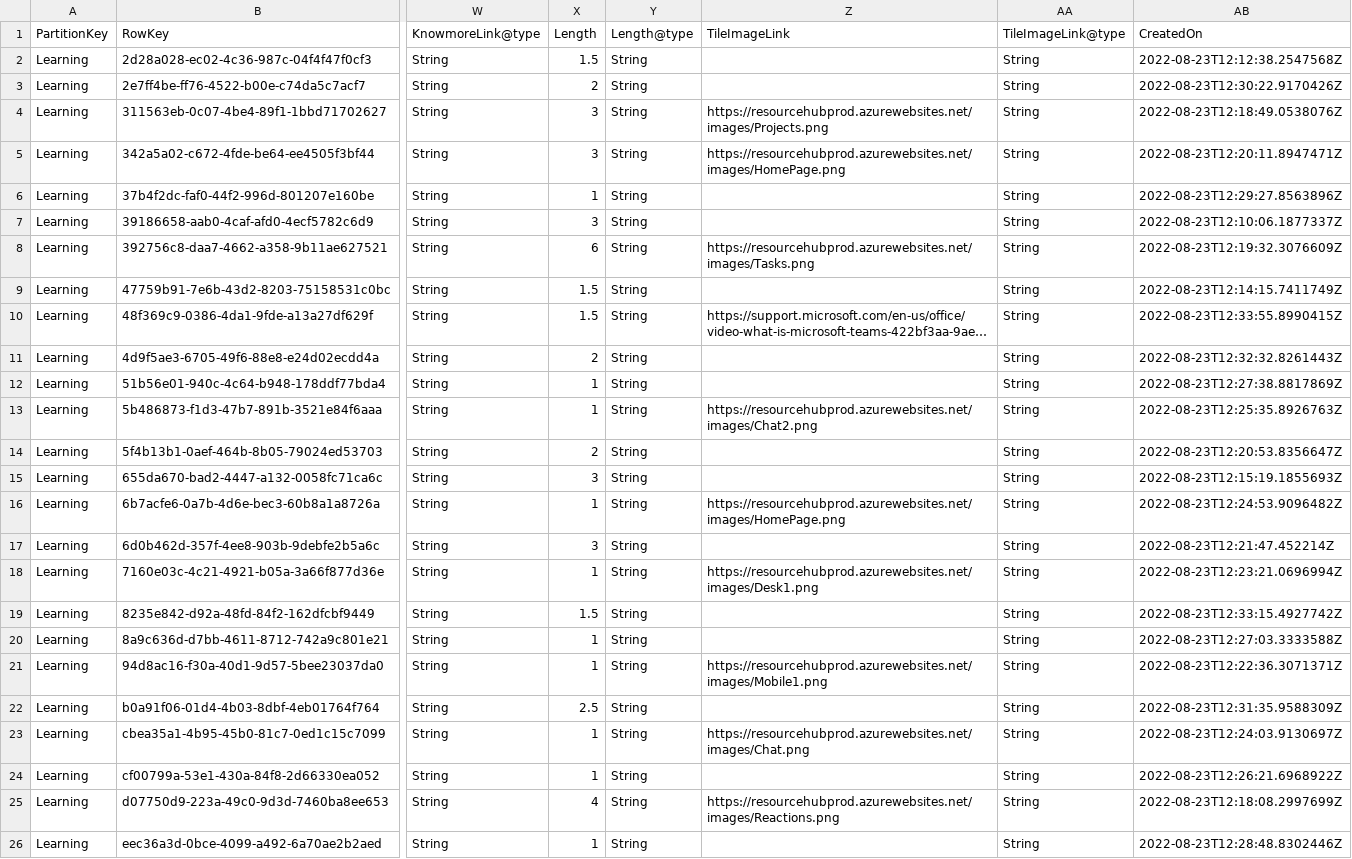
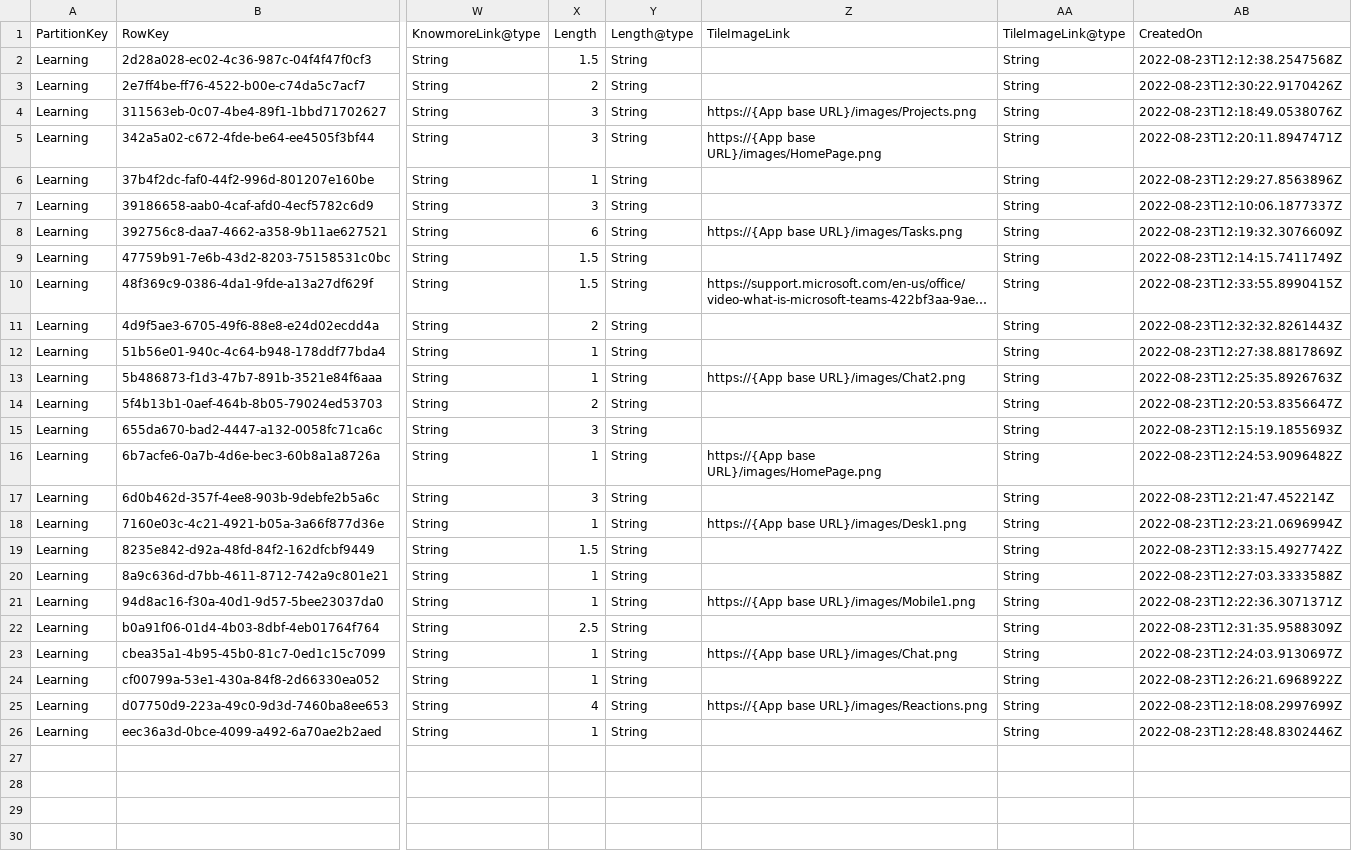
Before and after one commit to OfficeDev/Microsoft-Teams-Samples, a CSV file: samples/msteams-application-resourcehub/Data/SampleLearningData.csv, drawn as a sheet; only a part is shown, gaps mark what is left out; long unchanged cells end in …; the diff names each change by its address in the sheet, - before the commit and + after, or states it on an @@ line.

Commit message:
uploaded image

```diff
--- a/samples/msteams-application-resourcehub/Data/SampleLearningData.csv
+++ b/samples/msteams-application-resourcehub/Data/SampleLearningData.csv
-Z4: https://resourcehubprod.azurewebsites.net/images/Projects.png
+Z4: https://{App base URL}/images/Projects.png
-Z5: https://resourcehubprod.azurewebsites.net/images/HomePage.png
+Z5: https://{App base URL}/images/HomePage.png
-Z8: https://resourcehubprod.azurewebsites.net/images/Tasks.png
+Z8: https://{App base URL}/images/Tasks.png
-Z13: https://resourcehubprod.azurewebsites.net/images/Chat2.png
+Z13: https://{App base URL}/images/Chat2.png
-Z16: https://resourcehubprod.azurewebsites.net/images/HomePage.png
+Z16: https://{App base URL}/images/HomePage.png
-Z18: https://resourcehubprod.azurewebsites.net/images/Desk1.png
+Z18: https://{App base URL}/images/Desk1.png
-Z21: https://resourcehubprod.azurewebsites.net/images/Mobile1.png
+Z21: https://{App base URL}/images/Mobile1.png
-Z23: https://resourcehubprod.azurewebsites.net/images/Chat.png
+Z23: https://{App base URL}/images/Chat.png
-Z25: https://resourcehubprod.azurewebsites.net/images/Reactions.png
+Z25: https://{App base URL}/images/Reactions.png
```
Also changed, not shown: 9 other files.
